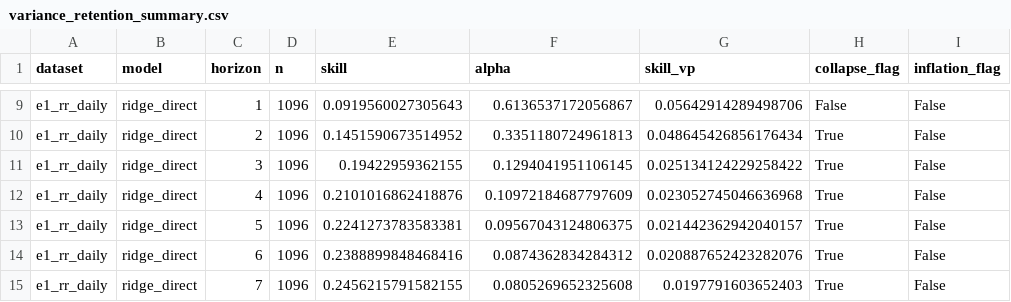
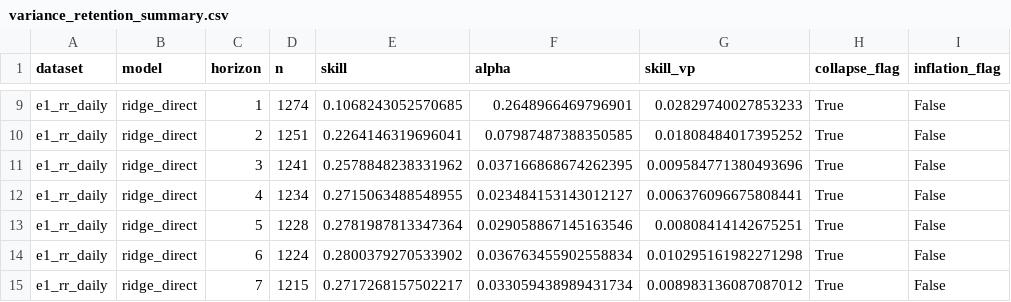
Before and after one commit to fedeg-umh-es/varret-pm10-paper, a CSV file: outputs/tables/variance_retention_summary.csv, drawn as a sheet; only a part is shown, gaps mark what is left out; the diff covers the shown part only; the diff names each change by its address in the sheet, - before the commit and + after, or states it on an @@ line.

```diff
--- a/outputs/tables/variance_retention_summary.csv
+++ b/outputs/tables/variance_retention_summary.csv
-D9 (n): 1096
+D9 (n): 1274
-E9 (skill): 0.0919560027305643
+E9 (skill): 0.1068243052570685
-F9 (alpha): 0.6136537172056867
+F9 (alpha): 0.2648966469796901
-G9 (skill_vp): 0.05642914289498706
+G9 (skill_vp): 0.02829740027853233
-H9 (collapse_flag): False
+H9 (collapse_flag): True
-D10 (n): 1096
+D10 (n): 1251
-E10 (skill): 0.1451590673514952
+E10 (skill): 0.2264146319696041
-F10 (alpha): 0.3351180724961813
+F10 (alpha): 0.07987487388350585
-G10 (skill_vp): 0.048645426856176434
+G10 (skill_vp): 0.01808484017395252
-D11 (n): 1096
+D11 (n): 1241
-E11 (skill): 0.19422959362155
+E11 (skill): 0.2578848238331962
-F11 (alpha): 0.1294041951106145
+F11 (alpha): 0.037166868674262395
-G11 (skill_vp): 0.025134124229258422
+G11 (skill_vp): 0.009584771380493696
-D12 (n): 1096
+D12 (n): 1234
-E12 (skill): 0.2101016862418876
+E12 (skill): 0.2715063488548955
-F12 (alpha): 0.10972184687797609
+F12 (alpha): 0.023484153143012127
-G12 (skill_vp): 0.023052745046636968
+G12 (skill_vp): 0.006376096675808441
-D13 (n): 1096
+D13 (n): 1228
-E13 (skill): 0.2241273783583381
+E13 (skill): 0.2781987813347364
-F13 (alpha): 0.09567043124806375
+F13 (alpha): 0.029058867145163546
-G13 (skill_vp): 0.021442362942040157
+G13 (skill_vp): 0.00808414142675251
-D14 (n): 1096
+D14 (n): 1224
-E14 (skill): 0.2388899848468416
+E14 (skill): 0.2800379270533902
-F14 (alpha): 0.0874362834284312
+F14 (alpha): 0.036763455902558834
-G14 (skill_vp): 0.020887652423282076
+G14 (skill_vp): 0.010295161982271298
-D15 (n): 1096
+D15 (n): 1215
-E15 (skill): 0.2456215791582155
+E15 (skill): 0.2717268157502217
-F15 (alpha): 0.0805269652325608
+F15 (alpha): 0.033059438989431734
-G15 (skill_vp): 0.0197791603652403
+G15 (skill_vp): 0.008983136087087012
```
Also changed, not shown: 29 edited cells elsewhere in this file, data/raw/pm10_daily.csv, outputs/metrics/skill_summary.csv, 14 other files.
